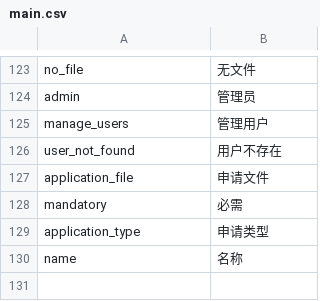
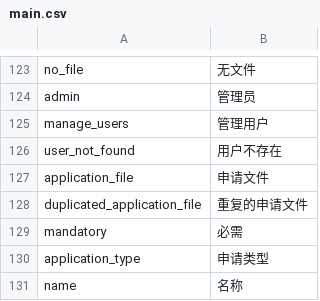
Before and after one commit to deadbird1980/ams, a CSV file: app/protected/languages/zh/main.csv, drawn as a sheet; only a part is shown, gaps mark what is left out; the diff names each change by its address in the sheet, - before the commit and + after, or states it on an @@ line.

```diff
--- a/app/protected/languages/zh/main.csv
+++ b/app/protected/languages/zh/main.csv
+row 128: duplicated_application_file | 重复的申请文件
```
Also changed, not shown: 1 other file.
